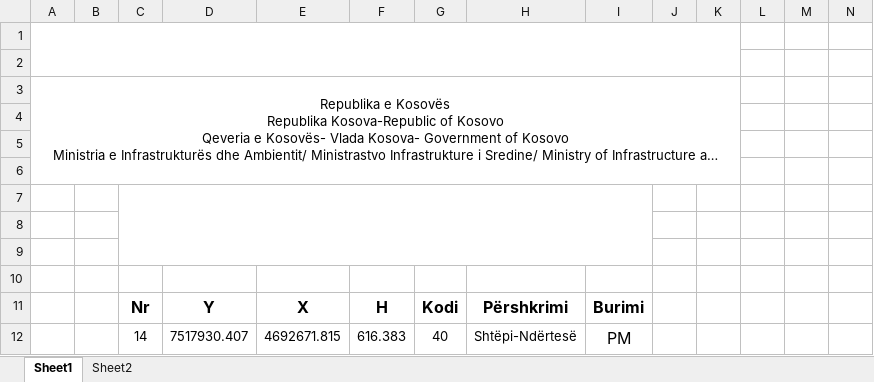
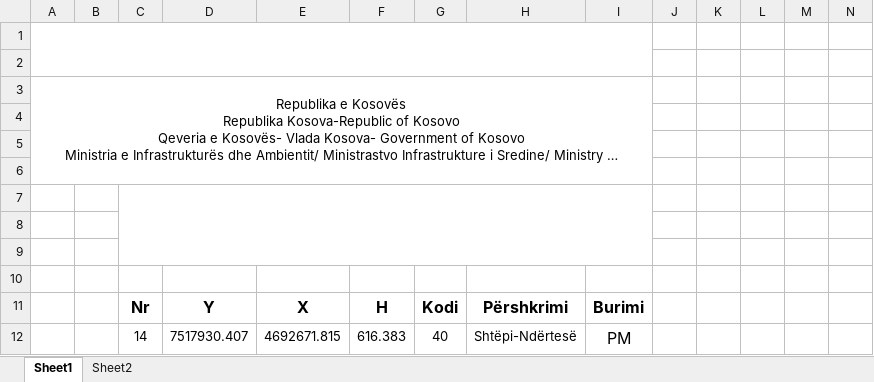
Before and after one commit to geo-coding/Dior-Sojev-, an Excel workbook: 5-Njësite-banesore/regjistri/22-Koordinatat-për-pjesë-të-ndertesës.xlsx-Dior.xlsx, sheet Sheet1, drawn as a sheet; only a part is shown; long unchanged cells end in …; values as stored, in another font and other column widths than the file's, no borders; charts and pictures not drawn; removed rows and columns are numbered as before the commit, all else as after; the diff covers the shown part only; the diff names each change by its address in the sheet, - before the commit and + after, or states it on an @@ line.

```diff
--- a/5-Njësite-banesore/regjistri/22-Koordinatat-për-pjesë-të-ndertesës.xlsx-Dior.xlsx (sheet Sheet1)
+++ b/5-Njësite-banesore/regjistri/22-Koordinatat-për-pjesë-të-ndertesës.xlsx-Dior.xlsx (sheet Sheet1)
-A1:K2 merged
+A1:I2 merged
-A3:K6 merged
+A3:I6 merged
```
Also changed, not shown: 78 added rows, 18 removed rows, 8 edited cells and merged cells elsewhere in this sheet, charts or pictures, 4 other files.
